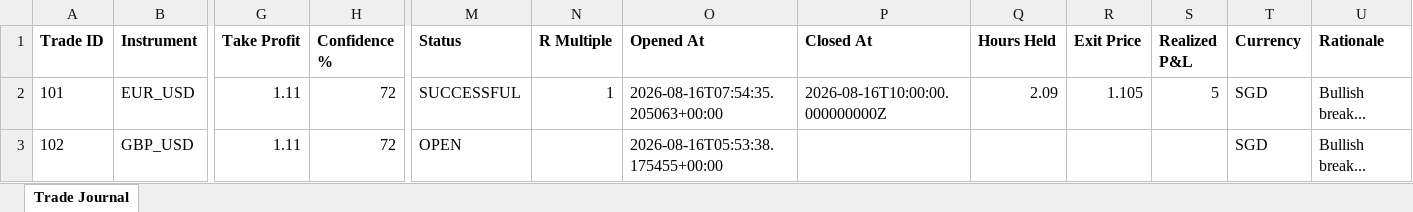
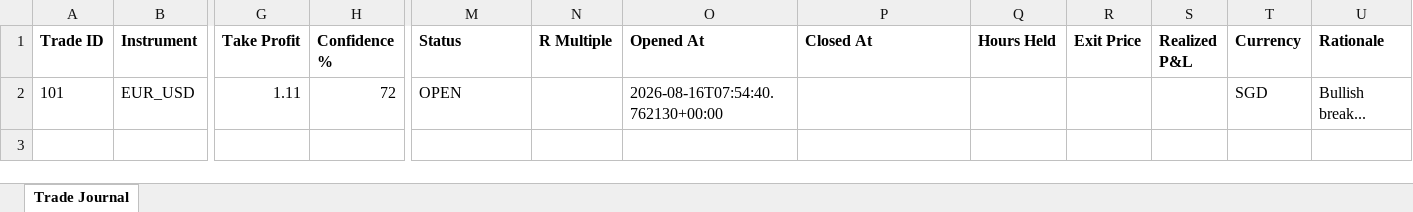
Before and after one commit to wxthesparthaaa/Claude-Trade-Agent, an Excel workbook: trade_journal.xlsx, sheet Trade Journal, drawn as a sheet; only a part is shown, gaps mark what is left out; values as stored, in another font and other column widths than the file's, no borders; rows hold the shown columns only; the diff names each change by its address in the sheet, - before the commit and + after, or states it on an @@ line.

Commit message:
Update trade_journal.xlsx

```diff
--- a/trade_journal.xlsx (sheet Trade Journal)
+++ b/trade_journal.xlsx (sheet Trade Journal)
-M2 (Status): SUCCESSFUL
+M2 (Status): OPEN
-N2 (R Multiple): 1
+N2 (R Multiple): (empty)
-O2 (Opened At): 2026-08-16T07:54:35.205063+00:00
+O2 (Opened At): 2026-08-16T07:54:40.762130+00:00
-P2 (Closed At): 2026-08-16T10:00:00.000000000Z
+P2 (Closed At): (empty)
-Q2 (Hours Held): 2.09
+Q2 (Hours Held): (empty)
-R2 (Exit Price): 1.105
+R2 (Exit Price): (empty)
-S2 (Realized P&L): 5
+S2 (Realized P&L): (empty)
-row 3: 102 | GBP_USD | 1.11 | 72 | OPEN |  | 2026-08-16T05:53:38.175455+00:00 |  |  |  |  | SGD | Bullish break...
```
